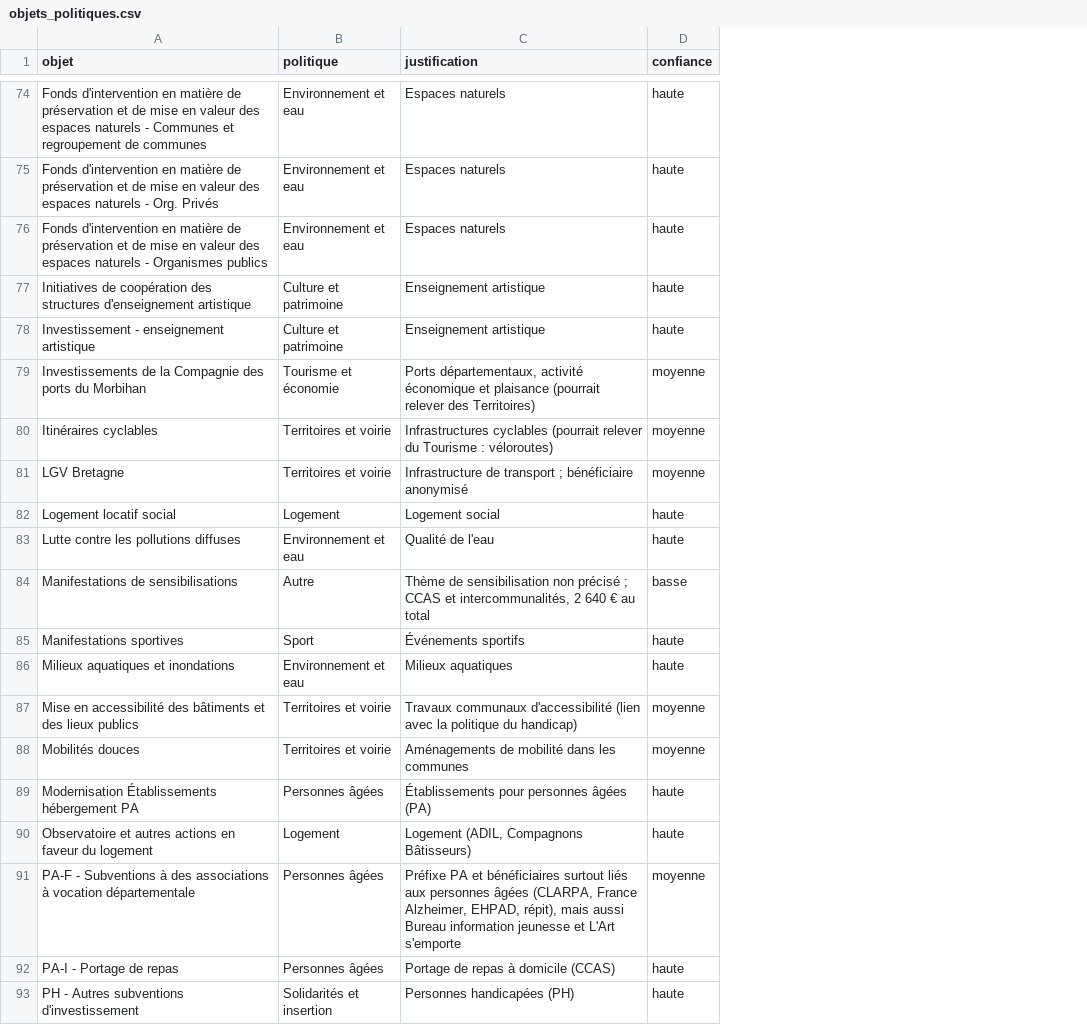
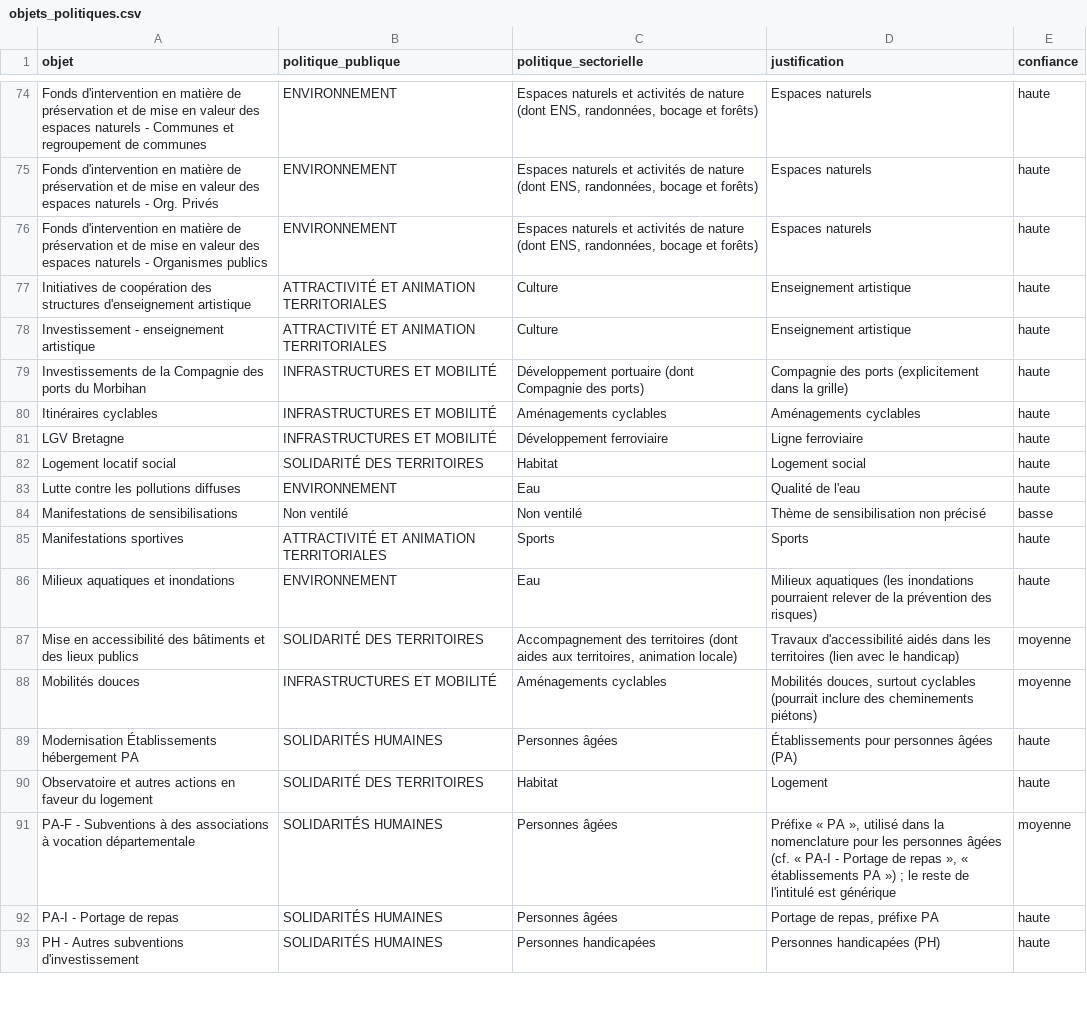
Before and after one commit to mariecourraud/subventions-morbihan, a CSV file: ref/objets_politiques.csv, drawn as a sheet; only a part is shown, gaps mark what is left out; removed rows and columns are numbered as before the commit, all else as after; the diff covers the shown part only; the diff names each change by its address in the sheet, - before the commit and + after, or states it on an @@ line.

Commit message:
Étape 3 bis : segmentation stratégique officielle 2025
- ref/objets_politiques.csv : la colonne politique est remplacée par
  politique_publique et politique_sectorielle (grille du Département
  au 01/01/2025, deux niveaux). Classement par objet uniquement ;
  16 objets trop génériques en « Non ventilé » (39,6 M€, 9,5 %).
- categorize.py : grille embarquée, contrôle des intitulés exacts,
  tableau par politique publique et par année avec la part.
- data/subventions_final.csv régénéré.
- README : grille appliquée, tableau, décisions et limites.

```diff
--- a/ref/objets_politiques.csv
+++ b/ref/objets_politiques.csv
-column B (politique), rows 74-93: Environnement et eau | Environnement et eau | Environnement et eau | Culture et patrimoine | Culture et patrimoine | Tourisme et économie | Territoires et voirie | Territoires et voirie | Logement | Environnement et eau | Autre | Sport | Environnement et eau | Territoires et voirie | Territoires et voirie | Personnes âgées | Logement | Personnes âgées | Personnes âgées | Solidarités et insertion
+column B (politique_publique), rows 74-93: ENVIRONNEMENT | ENVIRONNEMENT | ENVIRONNEMENT | ATTRACTIVITÉ ET ANIMATION TERRITORIALES | ATTRACTIVITÉ ET ANIMATION TERRITORIALES | INFRASTRUCTURES ET MOBILITÉ | INFRASTRUCTURES ET MOBILITÉ | INFRASTRUCTURES ET MOBILITÉ | SOLIDARITÉ DES TERRITOIRES | ENVIRONNEMENT | Non ventilé | ATTRACTIVITÉ ET ANIMATION TERRITORIALES | ENVIRONNEMENT | SOLIDARITÉ DES TERRITOIRES | INFRASTRUCTURES ET MOBILITÉ | SOLIDARITÉS HUMAINES | SOLIDARITÉ DES TERRITOIRES | SOLIDARITÉS HUMAINES | SOLIDARITÉS HUMAINES | SOLIDARITÉS HUMAINES
+column C (politique_sectorielle), rows 74-93: Espaces naturels et activités de nature (dont ENS, randonnées, bocage et forêts) | Espaces naturels et activités de nature (dont ENS, randonnées, bocage et forêts) | Espaces naturels et activités de nature (dont ENS, randonnées, bocage et forêts) | Culture | Culture | Développement portuaire (dont Compagnie des ports) | Aménagements cyclables | Développement ferroviaire | Habitat | Eau | Non ventilé | Sports | Eau | Accompagnement des territoires (dont aides aux territoires, animation locale) | Aménagements cyclables | Personnes âgées | Habitat | Personnes âgées | Personnes âgées | Personnes handicapées
-D79 (justification): Ports départementaux, activité économique et plaisance (pourrait relever des Territoires)
+D79 (justification): Compagnie des ports (explicitement dans la grille)
-E79:E81 (confiance): moyenne
+E79:E81 (confiance): haute
-D80 (justification): Infrastructures cyclables (pourrait relever du Tourisme : véloroutes)
+D80 (justification): Aménagements cyclables
-D81 (justification): Infrastructure de transport ; bénéficiaire anonymisé
+D81 (justification): Ligne ferroviaire
-D84 (justification): …non précisé ; CCAS et intercommunalités, 2 640 € au total
+D84 (justification): …non précisé
-D85 (justification): Événements sportifs
+D85 (justification): Sports
-D86 (justification): Milieux aquatiques
+D86 (justification): Milieux aquatiques (les inondations pourraient relever de la prévention des risques)
-D87 (justification): Travaux communaux d'accessibilité (lien avec la politique du handicap)
+D87 (justification): Travaux d'accessibilité aidés dans les territoires (lien avec le handicap)
-D88 (justification): Aménagements de mobilité dans les communes
+D88 (justification): Mobilités douces, surtout cyclables (pourrait inclure des cheminements piétons)
-D90 (justification): Logement (ADIL, Compagnons Bâtisseurs)
+D90 (justification): Logement
-D91 (justification): Préfixe PA et bénéficiaires surtout liés aux personnes âgées (CLARPA, France Alzheimer, EHPAD, répit), mais aussi Bureau information jeunesse et L'Art s'emporte
+D91 (justification): Préfixe « PA », utilisé dans la nomenclature pour les personnes âgées (cf. « PA-I - Portage de repas », « établissements PA ») ; le reste de l'intitulé est générique
-D92 (justification): Portage de repas à domicile (CCAS)
+D92 (justification): Portage de repas, préfixe PA
```
Also changed, not shown: 140 edited cells elsewhere in this file, 3 other files.
